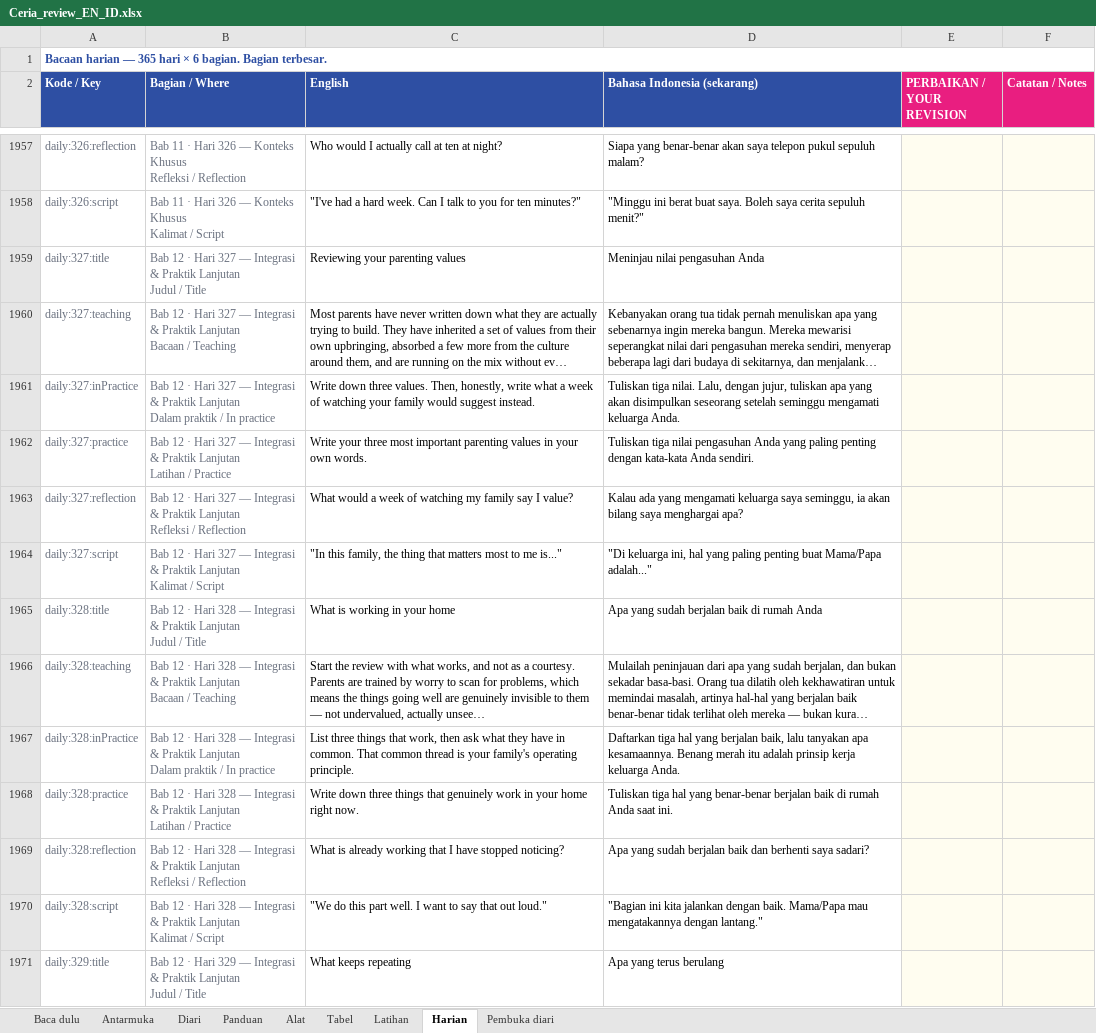
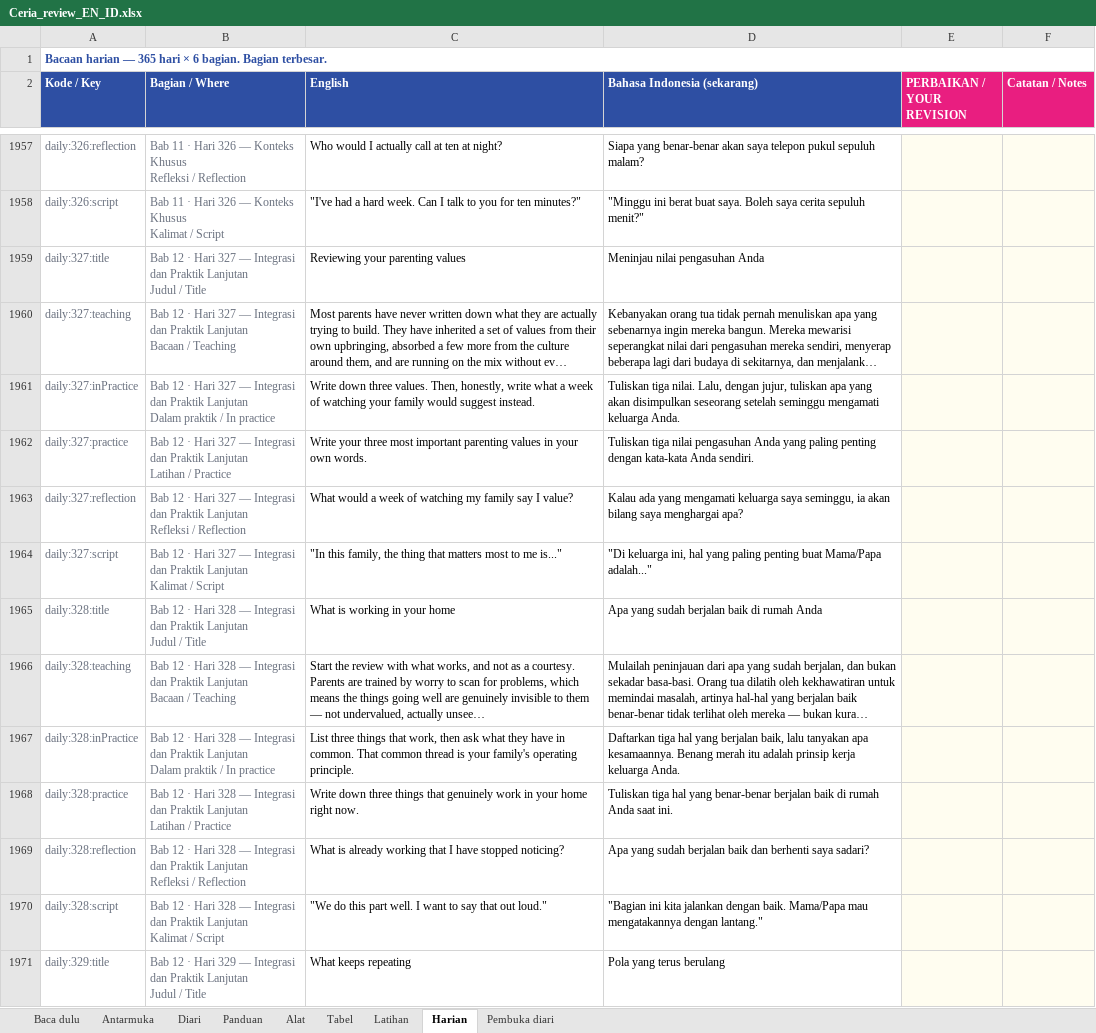
Before and after one commit to bizprop-dvd/Ceria, an Excel workbook: content/_source/out/Ceria_review_EN_ID.xlsx, sheet Harian, drawn as a sheet; only a part is shown, gaps mark what is left out; long unchanged cells end in …; values as stored, in another font and other column widths than the file's, no borders; the diff covers the shown part only; the diff names each change by its address in the sheet, - before the commit and + after, or states it on an @@ line.

```diff
--- a/content/_source/out/Ceria_review_EN_ID.xlsx (sheet Harian)
+++ b/content/_source/out/Ceria_review_EN_ID.xlsx (sheet Harian)
-B1959 (Bagian / Where): …— Integrasi & Praktik Lanjutan…
+B1959 (Bagian / Where): …— Integrasi dan Praktik Lanjutan…
-B1960 (Bagian / Where): …— Integrasi & Praktik Lanjutan…
+B1960 (Bagian / Where): …— Integrasi dan Praktik Lanjutan…
-B1961 (Bagian / Where): …— Integrasi & Praktik Lanjutan…
+B1961 (Bagian / Where): …— Integrasi dan Praktik Lanjutan…
-B1962 (Bagian / Where): …— Integrasi & Praktik Lanjutan…
+B1962 (Bagian / Where): …— Integrasi dan Praktik Lanjutan…
-B1963 (Bagian / Where): …— Integrasi & Praktik Lanjutan…
+B1963 (Bagian / Where): …— Integrasi dan Praktik Lanjutan…
-B1964 (Bagian / Where): …— Integrasi & Praktik Lanjutan…
+B1964 (Bagian / Where): …— Integrasi dan Praktik Lanjutan…
-B1965 (Bagian / Where): …— Integrasi & Praktik Lanjutan…
+B1965 (Bagian / Where): …— Integrasi dan Praktik Lanjutan…
-B1966 (Bagian / Where): …— Integrasi & Praktik Lanjutan…
+B1966 (Bagian / Where): …— Integrasi dan Praktik Lanjutan…
-B1967 (Bagian / Where): …— Integrasi & Praktik Lanjutan…
+B1967 (Bagian / Where): …— Integrasi dan Praktik Lanjutan…
-B1968 (Bagian / Where): …— Integrasi & Praktik Lanjutan…
+B1968 (Bagian / Where): …— Integrasi dan Praktik Lanjutan…
-B1969 (Bagian / Where): …— Integrasi & Praktik Lanjutan…
+B1969 (Bagian / Where): …— Integrasi dan Praktik Lanjutan…
-B1970 (Bagian / Where): …— Integrasi & Praktik Lanjutan…
+B1970 (Bagian / Where): …— Integrasi dan Praktik Lanjutan…
-B1971 (Bagian / Where): …— Integrasi & Praktik Lanjutan…
+B1971 (Bagian / Where): …— Integrasi dan Praktik Lanjutan…
-D1971 (Bahasa Indonesia (sekarang)): Apa yang terus berulang
+D1971 (Bahasa Indonesia (sekarang)): Pola yang terus berulang
```
Also changed, not shown: 795 edited cells elsewhere in this sheet, sheet Diari, sheet Tabel, sheet Panduan, sheet Latihan, sheet Alat, sheet Antarmuka, 4 other files.
